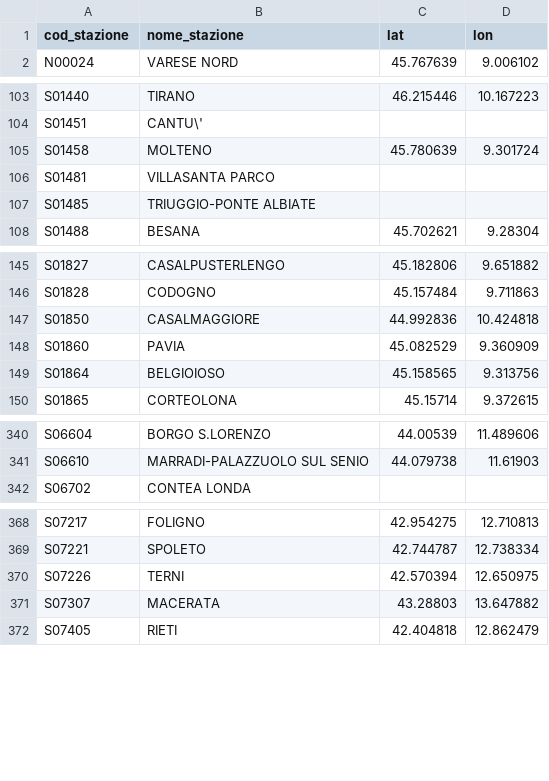
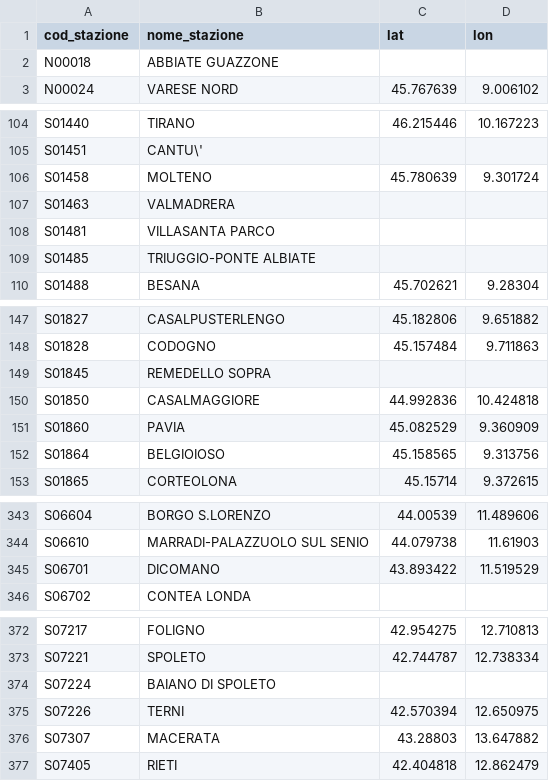
Before and after one commit to DrElegantia/trainstats-dashboard, a CSV file: data/gold/stations_dim.csv, drawn as a sheet; only a part is shown, gaps mark what is left out; the diff covers the shown part only.

```diff
--- a/data/gold/stations_dim.csv
+++ b/data/gold/stations_dim.csv
@@ -1,2 +1,3 @@
 cod_stazione,nome_stazione,lat,lon
+N00018,ABBIATE GUAZZONE,,
 N00024,VARESE NORD,45.767639,9.006102
@@ -105,2 +106,3 @@ S01451,CANTU\',,
 S01458,MOLTENO,45.780639,9.301724
+S01463,VALMADRERA,,
 S01481,VILLASANTA PARCO,,
@@ -146,2 +148,3 @@ S01827,CASALPUSTERLENGO,45.182806,9.651882
 S01828,CODOGNO,45.157484,9.711863
+S01845,REMEDELLO SOPRA,,
 S01850,CASALMAGGIORE,44.992836,10.424818
@@ -341,2 +344,3 @@ S06604,BORGO S.LORENZO,44.00539,11.489606
 S06610,MARRADI-PALAZZUOLO SUL SENIO,44.079738,11.61903
+S06701,DICOMANO,43.893422,11.519529
 S06702,CONTEA LONDA,,
@@ -369,2 +373,3 @@ S07217,FOLIGNO,42.954275,12.710813
 S07221,SPOLETO,42.744787,12.738334
+S07224,BAIANO DI SPOLETO,,
 S07226,TERNI,42.570394,12.650975
```
Also changed, not shown: 5 added rows elsewhere in this file, data/gold/hist_mese_categoria.csv, data/gold/kpi_dettaglio.csv, 11 other files.
